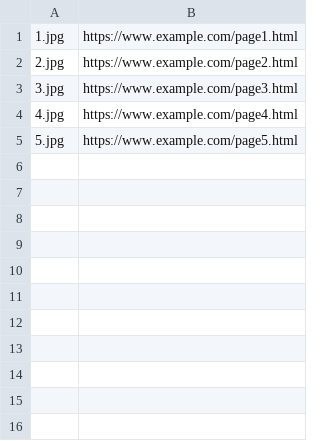
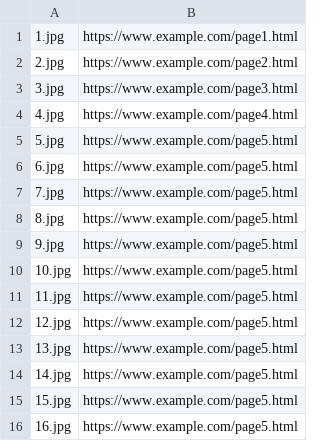
Before and after one commit to qiangjiadong/worldhopper-for-FSCHOOL-sound, a CSV file: links.csv, drawn as a sheet; the diff names each change by its address in the sheet, - before the commit and + after, or states it on an @@ line.

```diff
--- a/links.csv
+++ b/links.csv
+row 6: 6.jpg | https://www.example.com/page5.html
+row 7: 7.jpg | https://www.example.com/page5.html
+row 8: 8.jpg | https://www.example.com/page5.html
+row 9: 9.jpg | https://www.example.com/page5.html
+row 10: 10.jpg | https://www.example.com/page5.html
+row 11: 11.jpg | https://www.example.com/page5.html
+row 12: 12.jpg | https://www.example.com/page5.html
+row 13: 13.jpg | https://www.example.com/page5.html
+row 14: 14.jpg | https://www.example.com/page5.html
+row 15: 15.jpg | https://www.example.com/page5.html
+row 16: 16.jpg | https://www.example.com/page5.html
```
Also changed, not shown: 16 other files.
